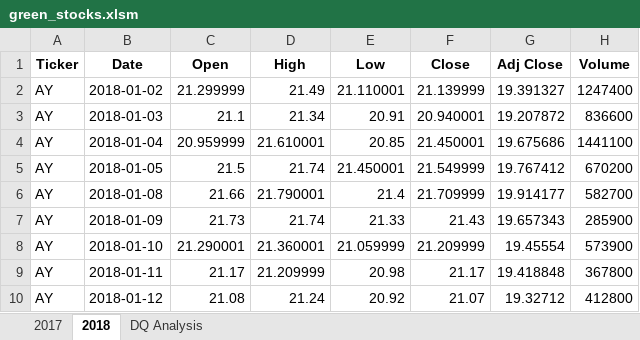
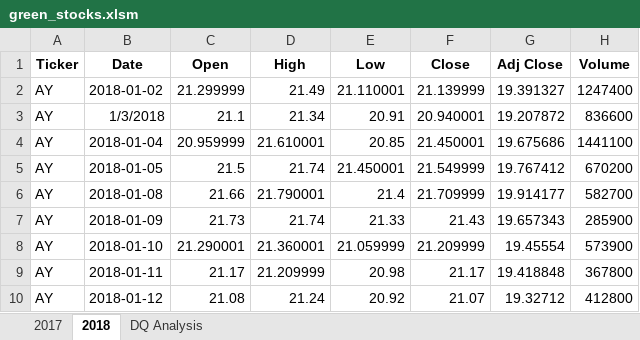
Before and after one commit to jnorman74/stock-analysis, an Excel workbook: green_stocks.xlsm, sheet 2018, drawn as a sheet; only a part is shown; values as stored, in another font and other column widths than the file's, no borders; the diff names each change by its address in the sheet, - before the commit and + after, or states it on an @@ line.

```diff
--- a/green_stocks.xlsm (sheet 2018)
+++ b/green_stocks.xlsm (sheet 2018)
-B3 (Date): 2018-01-03
+B3 (Date): 1/3/2018
```
Also changed, not shown: sheet DQ Analysis.
